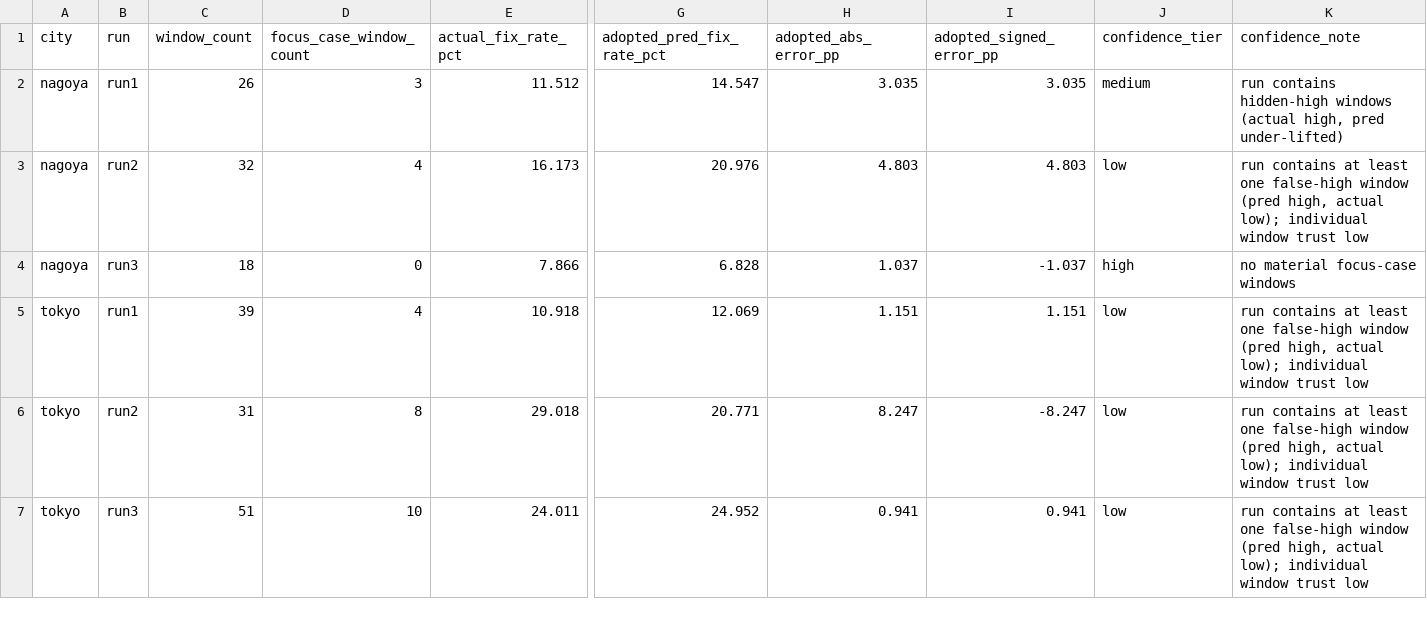
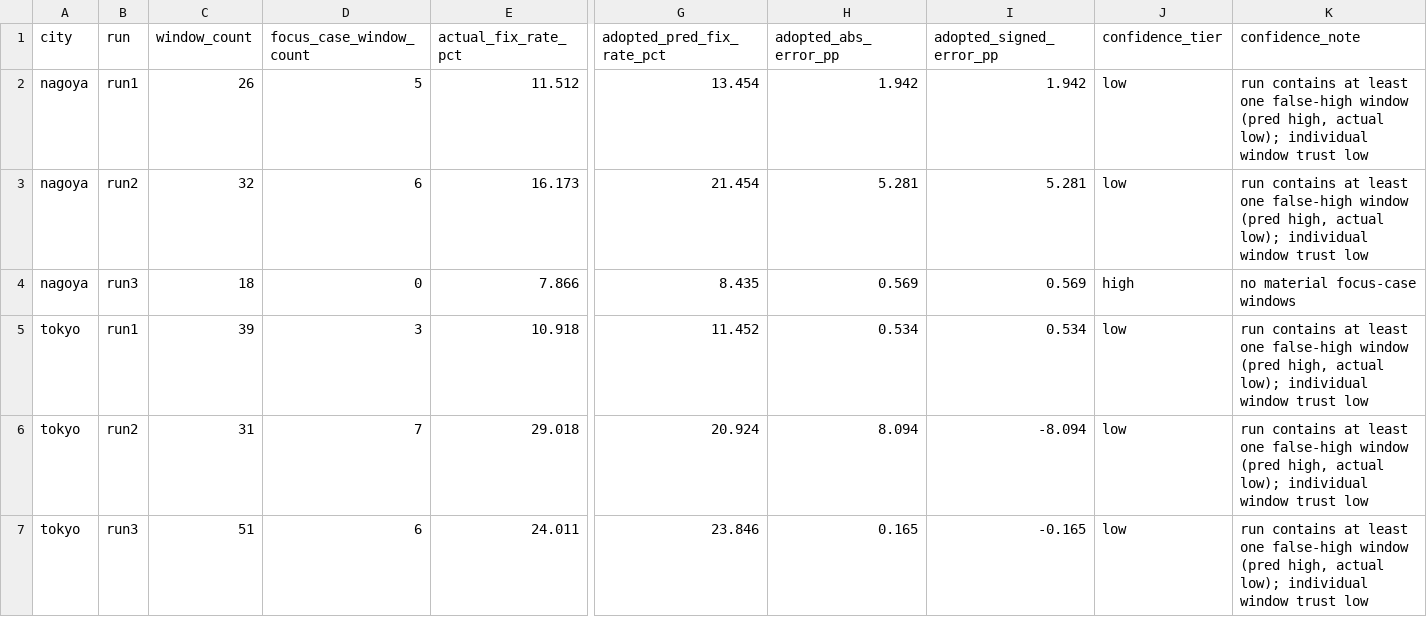
Before and after one commit to rsasaki0109/gnss_gpu, a CSV file: internal_docs/product_deliverable/route_level_fix_rate_prediction.csv, drawn as a sheet; only a part is shown, gaps mark what is left out; the diff names each change by its address in the sheet, - before the commit and + after, or states it on an @@ line.

```diff
--- a/internal_docs/product_deliverable/route_level_fix_rate_prediction.csv
+++ b/internal_docs/product_deliverable/route_level_fix_rate_prediction.csv
-D2 (focus_case_window_count): 3
+D2 (focus_case_window_count): 5
-G2 (adopted_pred_fix_rate_pct): 14.547
+G2 (adopted_pred_fix_rate_pct): 13.454
-H2 (adopted_abs_error_pp): 3.035
+H2 (adopted_abs_error_pp): 1.942
-I2 (adopted_signed_error_pp): 3.035
+I2 (adopted_signed_error_pp): 1.942
-J2 (confidence_tier): medium
+J2 (confidence_tier): low
-K2 (confidence_note): run contains hidden-high windows (actual high, pred under-lifted)
+K2 (confidence_note): run contains at least one false-high window (pred high, actual low); individual window trust low
-D3 (focus_case_window_count): 4
+D3 (focus_case_window_count): 6
-G3 (adopted_pred_fix_rate_pct): 20.976
+G3 (adopted_pred_fix_rate_pct): 21.454
-H3 (adopted_abs_error_pp): 4.803
+H3 (adopted_abs_error_pp): 5.281
-I3 (adopted_signed_error_pp): 4.803
+I3 (adopted_signed_error_pp): 5.281
-G4 (adopted_pred_fix_rate_pct): 6.828
+G4 (adopted_pred_fix_rate_pct): 8.435
-H4 (adopted_abs_error_pp): 1.037
+H4 (adopted_abs_error_pp): 0.569
-I4 (adopted_signed_error_pp): -1.037
+I4 (adopted_signed_error_pp): 0.569
-D5 (focus_case_window_count): 4
+D5 (focus_case_window_count): 3
-G5 (adopted_pred_fix_rate_pct): 12.069
+G5 (adopted_pred_fix_rate_pct): 11.452
-H5 (adopted_abs_error_pp): 1.151
+H5 (adopted_abs_error_pp): 0.534
-I5 (adopted_signed_error_pp): 1.151
+I5 (adopted_signed_error_pp): 0.534
-D6 (focus_case_window_count): 8
+D6 (focus_case_window_count): 7
-G6 (adopted_pred_fix_rate_pct): 20.771
+G6 (adopted_pred_fix_rate_pct): 20.924
-H6 (adopted_abs_error_pp): 8.247
+H6 (adopted_abs_error_pp): 8.094
-I6 (adopted_signed_error_pp): -8.247
+I6 (adopted_signed_error_pp): -8.094
-D7 (focus_case_window_count): 10
+D7 (focus_case_window_count): 6
-G7 (adopted_pred_fix_rate_pct): 24.952
+G7 (adopted_pred_fix_rate_pct): 23.846
-H7 (adopted_abs_error_pp): 0.941
+H7 (adopted_abs_error_pp): 0.165
-I7 (adopted_signed_error_pp): 0.941
+I7 (adopted_signed_error_pp): -0.165
```
Also changed, not shown: internal_docs/product_deliverable/window_level_details.csv, 11 other files.
